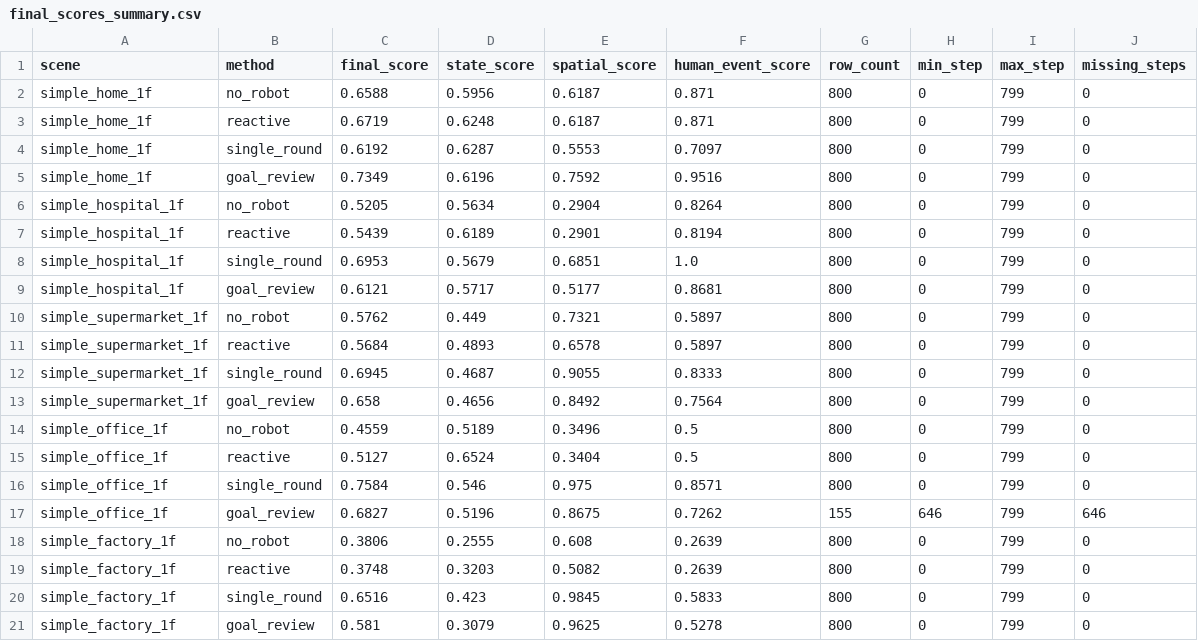
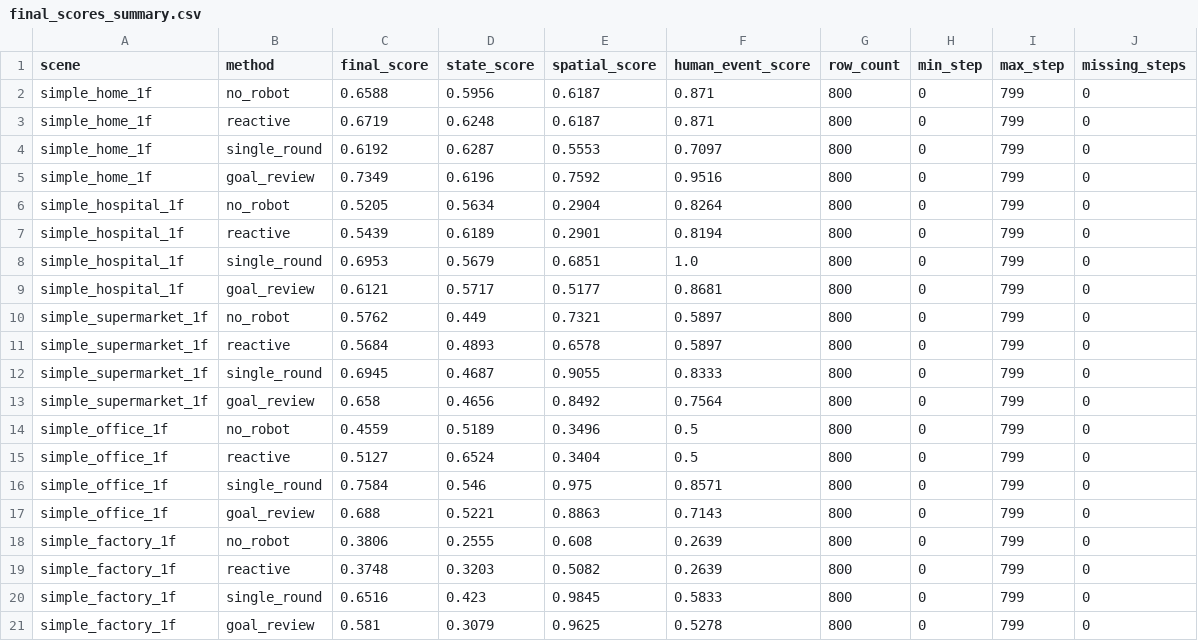
Before and after one commit to lzj13316223562-ui/GraphWorld, a CSV file: paper/figures/overview/final_scores_summary.csv, drawn as a sheet.

```diff
--- a/paper/figures/overview/final_scores_summary.csv
+++ b/paper/figures/overview/final_scores_summary.csv
@@ -16,3 +16,3 @@ simple_office_1f,reactive,0.5127,0.6524,0.3404,0.5,800,0,799,0
 simple_office_1f,single_round,0.7584,0.546,0.975,0.8571,800,0,799,0
-simple_office_1f,goal_review,0.6827,0.5196,0.8675,0.7262,155,646,799,646
+simple_office_1f,goal_review,0.688,0.5221,0.8863,0.7143,800,0,799,0
 simple_factory_1f,no_robot,0.3806,0.2555,0.608,0.2639,800,0,799,0
```
Also changed, not shown: paper/figures/model_comparison/model_final_scores_summary.csv, paper/figures/overview/action_profile_800_summary.csv, 12 other files.
